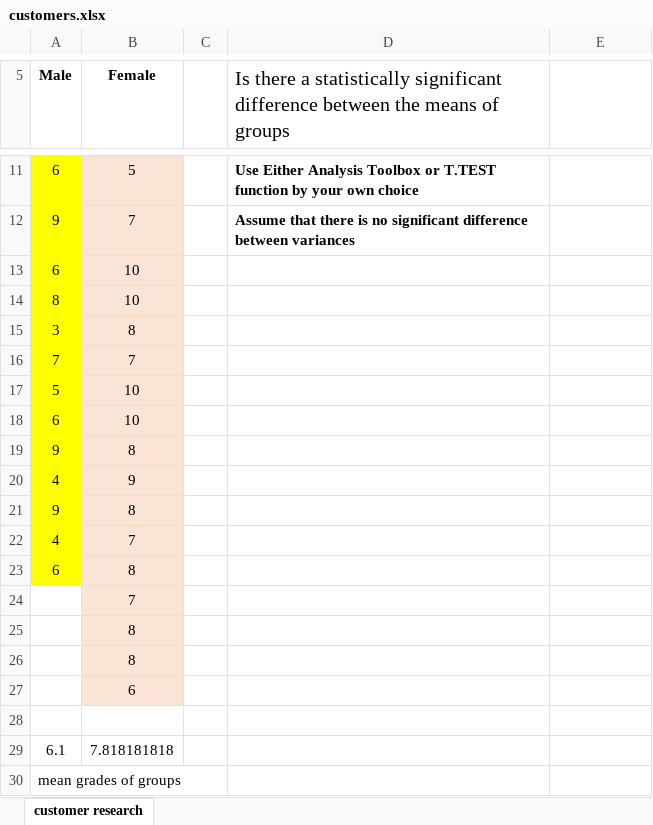
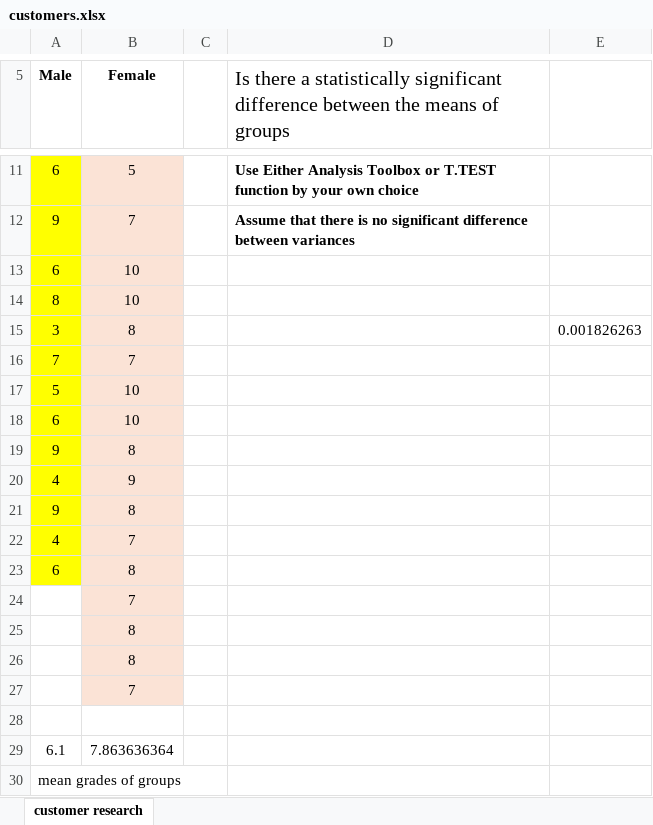
Before and after one commit to jteeriaho/materials, an Excel workbook: customers.xlsx, sheet customer research, drawn as a sheet; only a part is shown, gaps mark what is left out; values as stored, in another font and other column widths than the file's, no borders; the diff names each change by its address in the sheet, - before the commit and + after, or states it on an @@ line.

```diff
--- a/customers.xlsx (sheet customer research)
+++ b/customers.xlsx (sheet customer research)
-E15: (empty)
+E15: 0.001826263
-B27 (Female): 6
+B27 (Female): 7
-B29 (Female): 7.818181818
+B29 (Female): 7.863636364
```
Also changed, not shown: fuelprices.xlsx.
